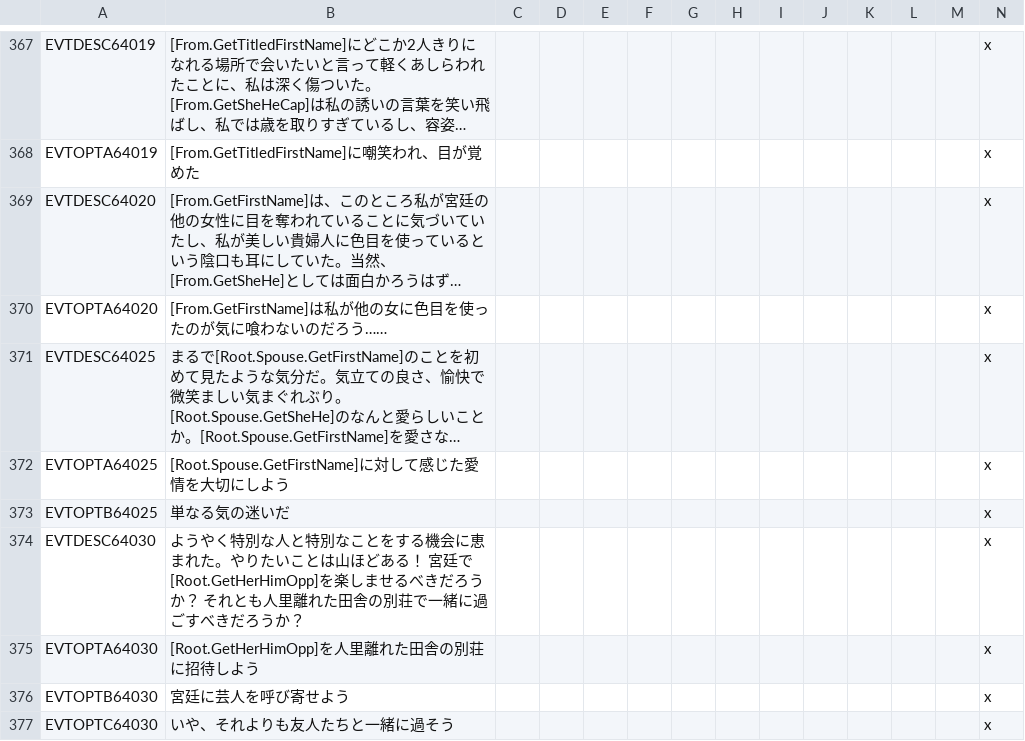
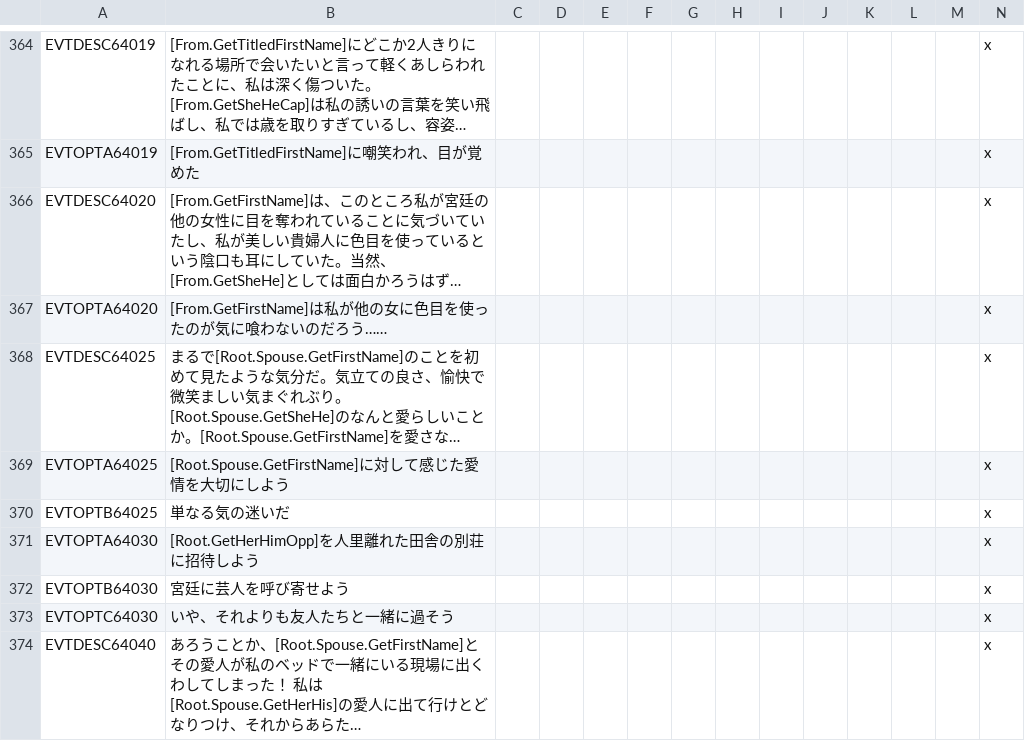
Before and after one commit to matanki-saito/CK2JPModAppendixI, a CSV file: source/localisation/text2.csv, drawn as a sheet; only a part is shown, gaps mark what is left out; the shorter side is filled out with more unchanged rows; long unchanged cells end in …; rows hold the shown columns only; the diff covers the shown part only; the diff names each change by its address in the sheet, - before the commit and + after, or states it on an @@ line.

```diff
--- a/source/localisation/text2.csv
+++ b/source/localisation/text2.csv
-row 374: EVTDESC64030 | ようやく特別な人と特別なことをする機会に恵まれた。やりたいことは山ほどある！ 宮廷で[Root.GetHerHimOpp]を楽しませるべきだろうか？ それとも人里離れた田舎の別荘で一緒に過ごすべきだろうか？ |  |  |  |  |  |  |  |  |  |  |  | x
```
Also changed, not shown: 18 removed rows and 2 edited cells elsewhere in this file, source/localisation/ReapersDue.csv, source/localisation/v2_50.csv, 16 other files.
